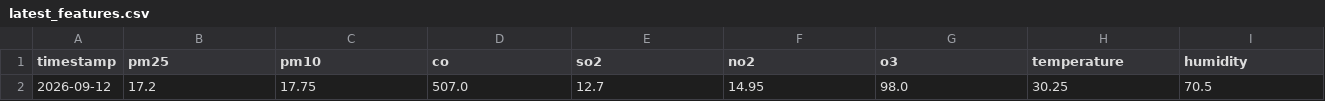
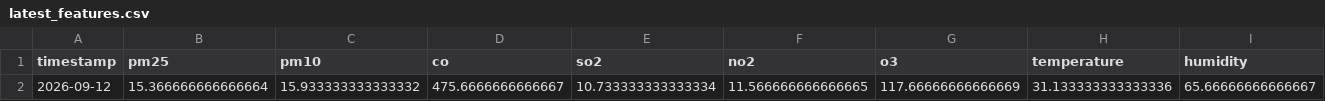
Before and after one commit to zaidzia46/AQI-Predictor, a CSV file: data/processed/latest_features.csv, drawn as a sheet; only a part is shown; the diff covers the shown part only; the diff names each change by its address in the sheet, - before the commit and + after, or states it on an @@ line.

```diff
--- a/data/processed/latest_features.csv
+++ b/data/processed/latest_features.csv
-B2 (pm25): 17.2
+B2 (pm25): 15.366666666666664
-C2 (pm10): 17.75
+C2 (pm10): 15.933333333333332
-D2 (co): 507.0
+D2 (co): 475.6666666666667
-E2 (so2): 12.7
+E2 (so2): 10.733333333333334
-F2 (no2): 14.95
+F2 (no2): 11.566666666666665
-G2 (o3): 98.0
+G2 (o3): 117.66666666666669
-H2 (temperature): 30.25
+H2 (temperature): 31.133333333333336
-I2 (humidity): 70.5
+I2 (humidity): 65.66666666666667
```
Also changed, not shown: 18 edited cells elsewhere in this file, data/processed/aqi_weather_data_features.csv, data/processed/aqi_weather_data_train.csv, 3 other files.
